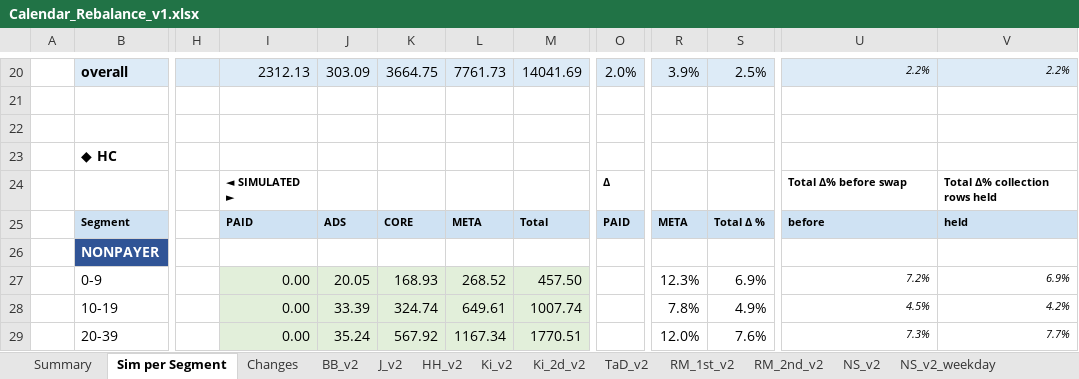
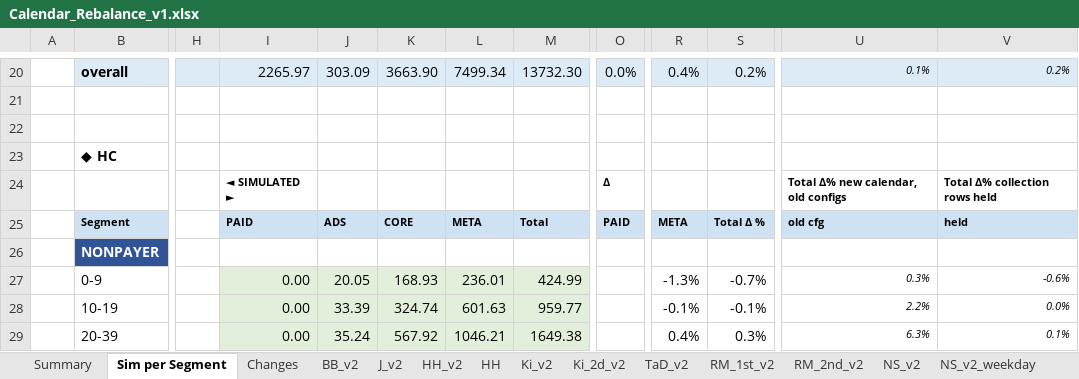
Before and after one commit to Teatree/r_live_ops_2, an Excel workbook: display/Calendar_Rebalance_v1.xlsx, sheet Sim per Segment, drawn as a sheet; only a part is shown, gaps mark what is left out; values as stored, in another font and other column widths than the file's, no borders; the diff covers the shown part only; the diff names each change by its address in the sheet, - before the commit and + after, or states it on an @@ line.

```diff
--- a/display/Calendar_Rebalance_v1.xlsx (sheet Sim per Segment)
+++ b/display/Calendar_Rebalance_v1.xlsx (sheet Sim per Segment)
+sheet tab: HH
-I20: 2312.13
+I20: 2265.97
-K20: 3664.75
+K20: 3663.90
-L20: 7761.73
+L20: 7499.34
-M20: 14041.69
+M20: 13732.30
-O20: 2.0%
+O20: 0.0%
-R20: 3.9%
+R20: 0.4%
-S20: 2.5%
+S20: 0.2%
-U20: 2.2%
+U20: 0.1%
-V20: 2.2%
+V20: 0.2%
-U24: Total Δ% before swap
+U24: Total Δ% new calendar, old configs
-U25: before
+U25: old cfg
-L27: 268.52
+L27: 236.01
-M27: 457.50
+M27: 424.99
-R27: 12.3%
+R27: -1.3%
-S27: 6.9%
+S27: -0.7%
-U27: 7.2%
+U27: 0.3%
-V27: 6.9%
+V27: -0.6%
-L28: 649.61
+L28: 601.63
-M28: 1007.74
+M28: 959.77
-R28: 7.8%
+R28: -0.1%
-S28: 4.9%
+S28: -0.1%
-U28: 4.5%
+U28: 2.2%
-V28: 4.2%
+V28: 0.0%
-L29: 1167.34
+L29: 1046.21
-M29: 1770.51
+M29: 1649.38
-R29: 12.0%
+R29: 0.4%
-S29: 7.6%
+S29: 0.3%
-U29: 7.3%
+U29: 6.3%
-V29: 7.7%
+V29: 0.1%
```
Also changed, not shown: 1 added row, 1 removed row and 1545 edited cells elsewhere in this sheet, sheet Summary, sheet Changes, sheet RM_2nd_v2, sheet RM_1st_v2, sheet J_v2, sheet BB_v2, 6 more sheets, display/RM_LocalSim_v1.xlsx, 10 other files.
